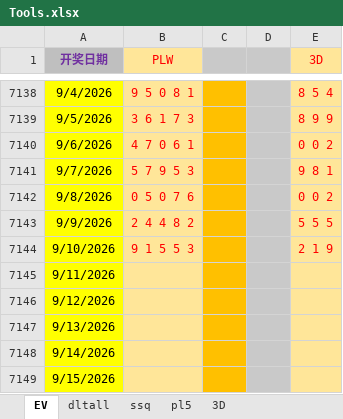
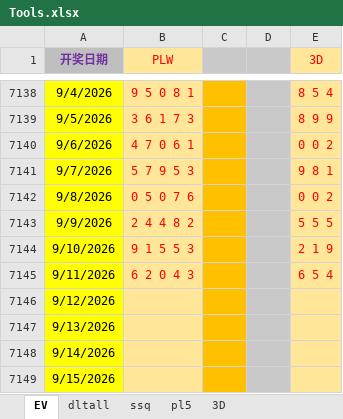
Before and after one commit to 12308422/jnsj, an Excel workbook: Tools.xlsx, sheet EV, drawn as a sheet; only a part is shown, gaps mark what is left out; values as stored, in another font and other column widths than the file's, no borders; the diff names each change by its address in the sheet, - before the commit and + after, or states it on an @@ line.

```diff
--- a/Tools.xlsx (sheet EV)
+++ b/Tools.xlsx (sheet EV)
-B7145 (PLW): (empty)
+B7145 (PLW): 6 2 0 4 3
-E7145 (3D): (empty)
+E7145 (3D): 6 5 4
```
Also changed, not shown: sheet pl5, sheet 3D.
